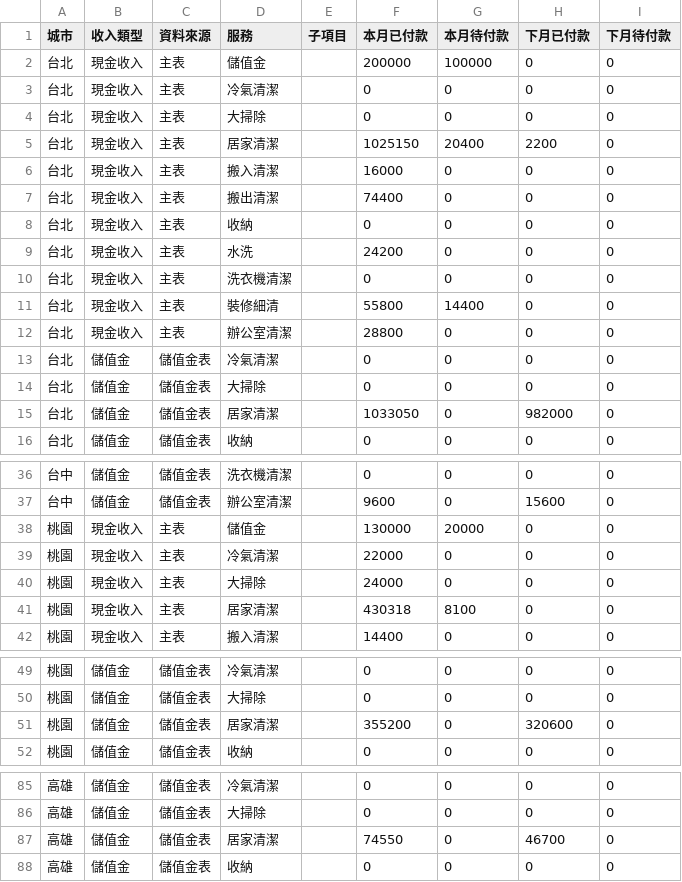
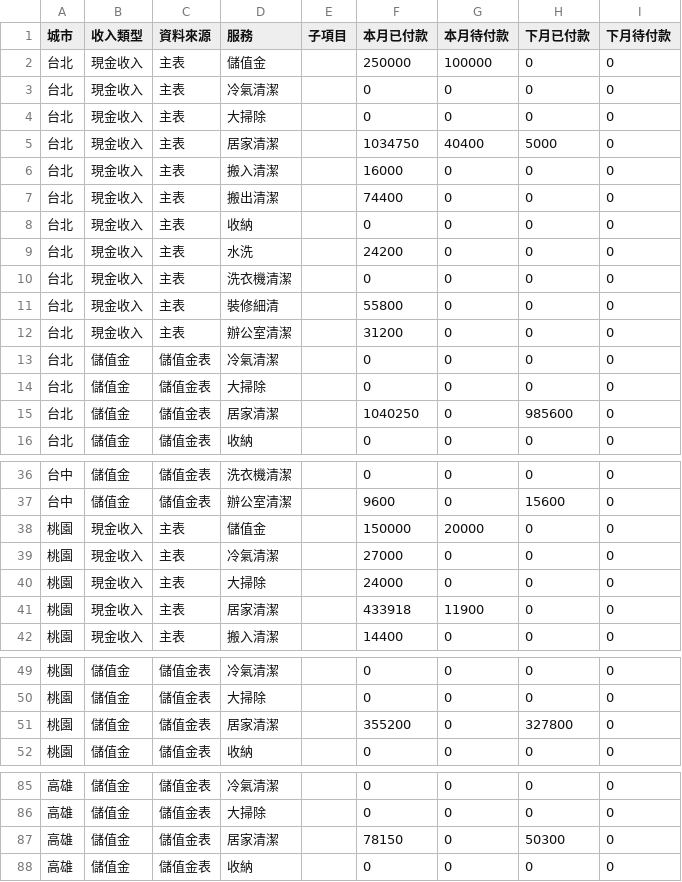
Before and after one commit to jenny-smart/tool-system, a CSV file: dashboard_data/latest/df1.csv, drawn as a sheet; only a part is shown, gaps mark what is left out.

```diff
--- a/dashboard_data/latest/df1.csv
+++ b/dashboard_data/latest/df1.csv
@@ -1,6 +1,6 @@
 城市,收入類型,資料來源,服務,子項目,本月已付款,本月待付款,下月已付款,下月待付款
-台北,現金收入,主表,儲值金,,200000,100000,0,0
+台北,現金收入,主表,儲值金,,250000,100000,0,0
 台北,現金收入,主表,冷氣清潔,,0,0,0,0
 台北,現金收入,主表,大掃除,,0,0,0,0
-台北,現金收入,主表,居家清潔,,1025150,20400,2200,0
+台北,現金收入,主表,居家清潔,,1034750,40400,5000,0
 台北,現金收入,主表,搬入清潔,,16000,0,0,0
@@ -10,7 +10,7 @@
 台北,現金收入,主表,洗衣機清潔,,0,0,0,0
-台北,現金收入,主表,裝修細清,,55800,14400,0,0
-台北,現金收入,主表,辦公室清潔,,28800,0,0,0
+台北,現金收入,主表,裝修細清,,55800,0,0,0
+台北,現金收入,主表,辦公室清潔,,31200,0,0,0
 台北,儲值金,儲值金表,冷氣清潔,,0,0,0,0
 台北,儲值金,儲值金表,大掃除,,0,0,0,0
-台北,儲值金,儲值金表,居家清潔,,1033050,0,982000,0
+台北,儲值金,儲值金表,居家清潔,,1040250,0,985600,0
 台北,儲值金,儲值金表,收納,,0,0,0,0
@@ -37,6 +37,6 @@
 台中,儲值金,儲值金表,辦公室清潔,,9600,0,15600,0
-桃園,現金收入,主表,儲值金,,130000,20000,0,0
-桃園,現金收入,主表,冷氣清潔,,22000,0,0,0
+桃園,現金收入,主表,儲值金,,150000,20000,0,0
+桃園,現金收入,主表,冷氣清潔,,27000,0,0,0
 桃園,現金收入,主表,大掃除,,24000,0,0,0
-桃園,現金收入,主表,居家清潔,,430318,8100,0,0
+桃園,現金收入,主表,居家清潔,,433918,11900,0,0
 桃園,現金收入,主表,搬入清潔,,14400,0,0,0
@@ -50,3 +50,3 @@
 桃園,儲值金,儲值金表,大掃除,,0,0,0,0
-桃園,儲值金,儲值金表,居家清潔,,355200,0,320600,0
+桃園,儲值金,儲值金表,居家清潔,,355200,0,327800,0
 桃園,儲值金,儲值金表,收納,,0,0,0,0
@@ -86,3 +86,3 @@
 高雄,儲值金,儲值金表,大掃除,,0,0,0,0
-高雄,儲值金,儲值金表,居家清潔,,74550,0,46700,0
+高雄,儲值金,儲值金表,居家清潔,,78150,0,50300,0
 高雄,儲值金,儲值金表,收納,,0,0,0,0
```
Also changed, not shown: dashboard_data/latest/daily_df.csv, dashboard_data/latest/df2.csv, 6 other files.
